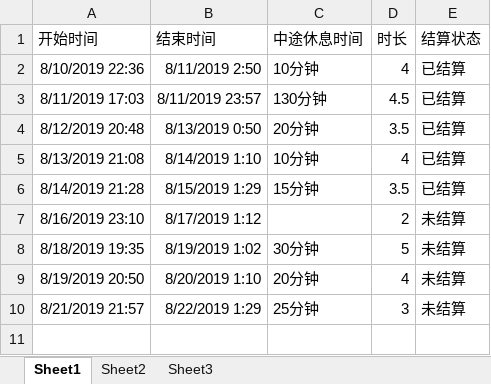
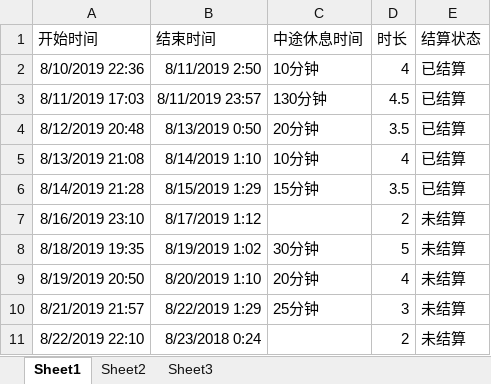
Before and after one commit to splendid789/yinya_front, an Excel workbook: 音吖小程序工作时间记录.xlsx, sheet Sheet1, drawn as a sheet; values as stored, in another font and other column widths than the file's, no borders; the diff names each change by its address in the sheet, - before the commit and + after, or states it on an @@ line.

```diff
--- a/音吖小程序工作时间记录.xlsx (sheet Sheet1)
+++ b/音吖小程序工作时间记录.xlsx (sheet Sheet1)
+row 11: 8/22/2019 22:10 | 8/23/2018 0:24 |  | 2 | 未结算
```
Also changed, not shown: 2 other files.
